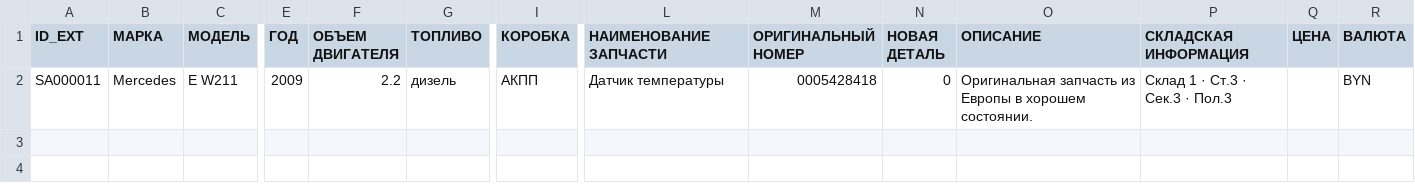
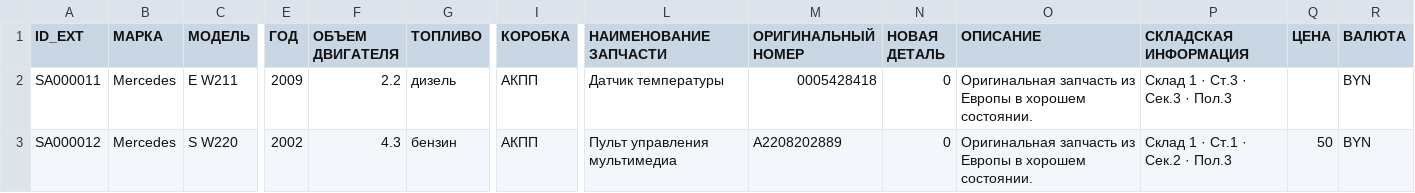
Before and after one commit to EndiKayfman/bamav-feed, a CSV file: bamper.csv, drawn as a sheet; only a part is shown, gaps mark what is left out; rows hold the shown columns only; the diff names each change by its address in the sheet, - before the commit and + after, or states it on an @@ line.

Commit message:
bamper feed update 2026-07-27T12:14:47.012722Z

```diff
--- a/bamper.csv
+++ b/bamper.csv
+row 3: SA000012 | Mercedes | S W220 | 2002 | 4.3 | бензин | АКПП | Пульт управления мультимедиа | A2208202889 | 0 | Оригинальная запчасть из Европы в хорошем состоянии. | Склад 1 · Ст.1 · Сек.2 · Пол.3 | 50 | BYN
```
